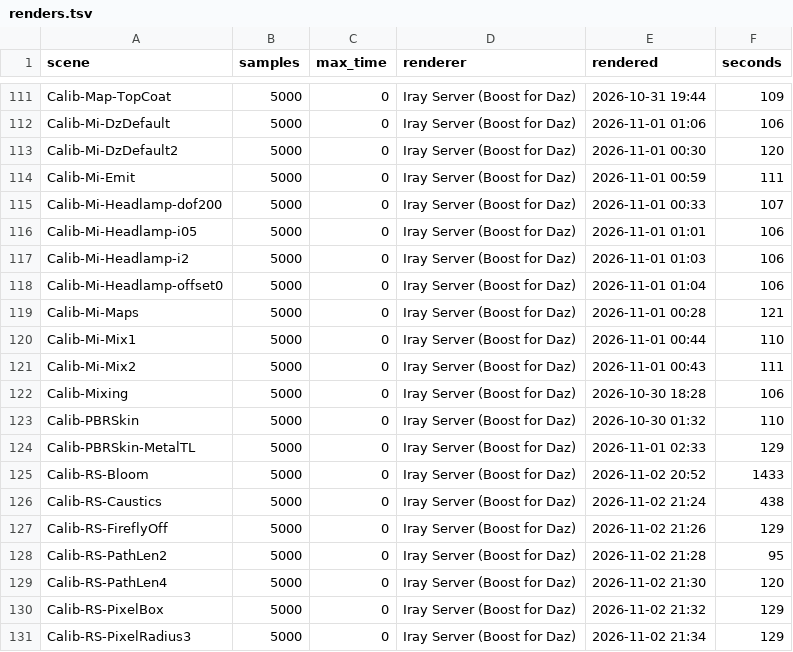
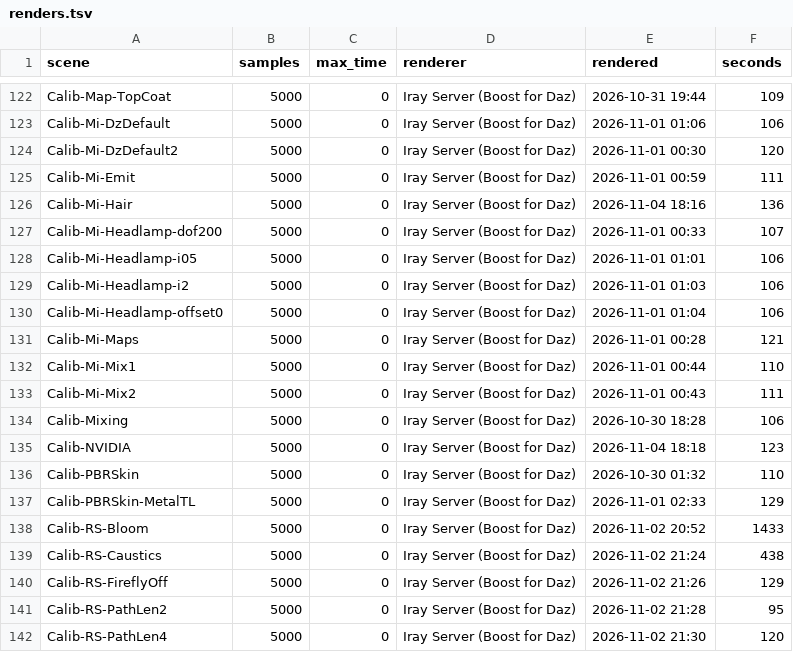
Before and after one commit to vysokyj/orbis, a TSV file: calib/references/iray/renders.tsv, drawn as a sheet; only a part is shown, gaps mark what is left out; the shorter side is filled out with more unchanged rows; the diff covers the shown part only.

Commit message:
Add Iray references of the 2026-11-04 batch (refs #23 #33 #35 #21)
keep-refs now reads the samples from the scene copy saved last before the
render: an old CPU run's copy beside the png outlived the queue render and
recorded 400 samples for a 5000-sample render.

```diff
--- a/calib/references/iray/renders.tsv
+++ b/calib/references/iray/renders.tsv
@@ -114,2 +125,3 @@ Calib-Mi-DzDefault2	5000	0	Iray Server (Boost for Daz)	2026-11-01 00:30	120
 Calib-Mi-Emit	5000	0	Iray Server (Boost for Daz)	2026-11-01 00:59	111
+Calib-Mi-Hair	5000	0	Iray Server (Boost for Daz)	2026-11-04 18:16	136
 Calib-Mi-Headlamp-dof200	5000	0	Iray Server (Boost for Daz)	2026-11-01 00:33	107
@@ -122,2 +134,3 @@ Calib-Mi-Mix2	5000	0	Iray Server (Boost for Daz)	2026-11-01 00:43	111
 Calib-Mixing	5000	0	Iray Server (Boost for Daz)	2026-10-30 18:28	106
+Calib-NVIDIA	5000	0	Iray Server (Boost for Daz)	2026-11-04 18:18	123
 Calib-PBRSkin	5000	0	Iray Server (Boost for Daz)	2026-10-30 01:32	110
```
Also changed, not shown: 11 added rows elsewhere in this file, 14 other files.
